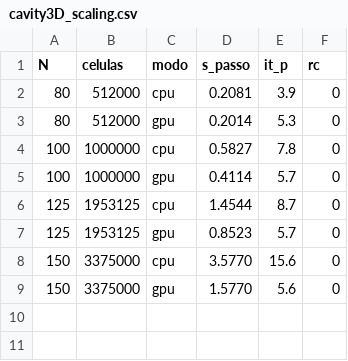
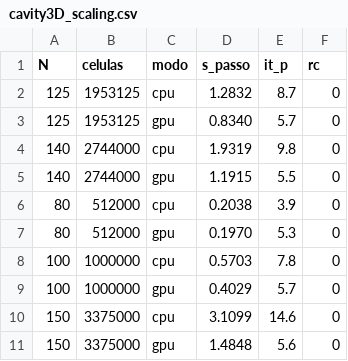
Before and after one commit to ileaof/openFoam-14-cuda, a CSV file: cuda/benchmarks/cavity3D_scaling.csv, drawn as a sheet.

```diff
--- a/cuda/benchmarks/cavity3D_scaling.csv
+++ b/cuda/benchmarks/cavity3D_scaling.csv
@@ -1,9 +1,11 @@
 N,celulas,modo,s_passo,it_p,rc
-80,512000,cpu,0.2081,3.9,0
-80,512000,gpu,0.2014,5.3,0
-100,1000000,cpu,0.5827,7.8,0
-100,1000000,gpu,0.4114,5.7,0
-125,1953125,cpu,1.4544,8.7,0
-125,1953125,gpu,0.8523,5.7,0
-150,3375000,cpu,3.5770,15.6,0
-150,3375000,gpu,1.5770,5.6,0
+125,1953125,cpu,1.2832,8.7,0
+125,1953125,gpu,0.8340,5.7,0
+140,2744000,cpu,1.9319,9.8,0
+140,2744000,gpu,1.1915,5.5,0
+80,512000,cpu,0.2038,3.9,0
+80,512000,gpu,0.1970,5.3,0
+100,1000000,cpu,0.5703,7.8,0
+100,1000000,gpu,0.4029,5.7,0
+150,3375000,cpu,3.1099,14.6,0
+150,3375000,gpu,1.4848,5.6,0
```
Also changed, not shown: 7 other files.
